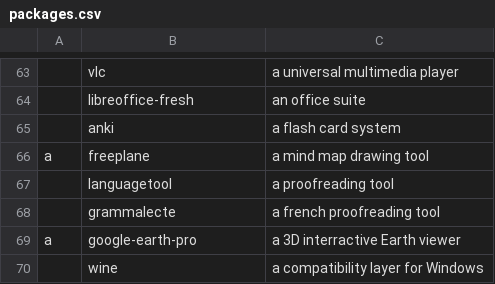
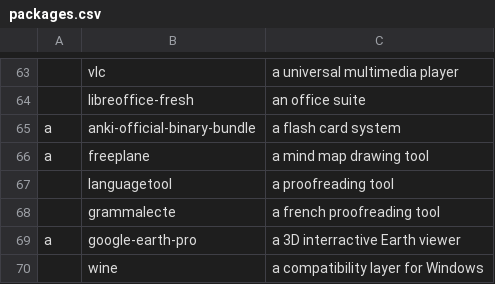
Before and after one commit to leosumi/dotfiles, a CSV file: install/packages.csv, drawn as a sheet; only a part is shown, gaps mark what is left out; removed rows and columns are numbered as before the commit, all else as after; the diff names each change by its address in the sheet, - before the commit and + after, or states it on an @@ line.

Commit message:
Update package list

```diff
--- a/install/packages.csv
+++ b/install/packages.csv
-row 65:  | anki | a flash card system
+row 65: a | anki-official-binary-bundle | a flash card system
```
